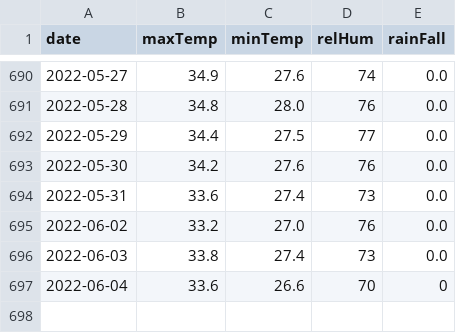
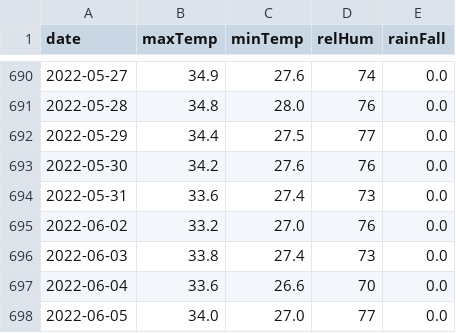
Before and after one commit to kaustuvchatterjee/weather, a CSV file: weatherdata.csv, drawn as a sheet; only a part is shown, gaps mark what is left out.

```diff
--- a/weatherdata.csv
+++ b/weatherdata.csv
@@ -696,2 +696,3 @@ date,maxTemp,minTemp,relHum,rainFall
 2022-06-03,33.8,27.4,73,0.0
-2022-06-04,33.6,26.6,70,0
+2022-06-04,33.6,26.6,70,0.0
+2022-06-05,34.0,27.0,77,0.0
```
